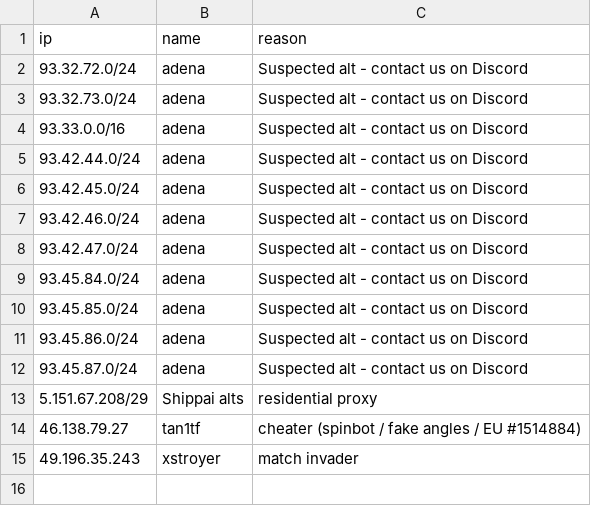
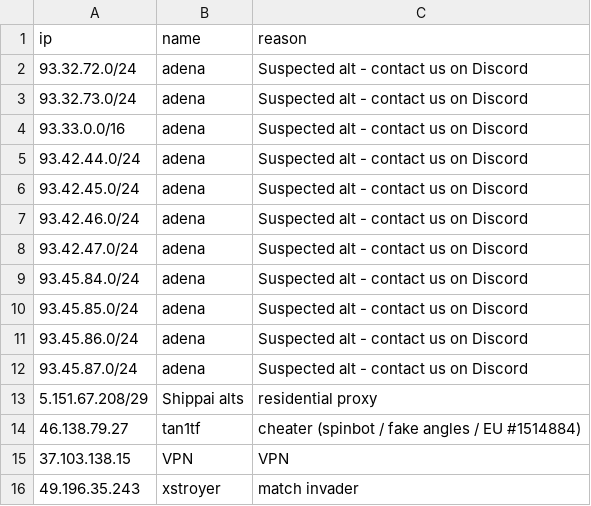
Before and after one commit to Arie/serveme, a CSV file: doc/banned_ips.csv, drawn as a sheet; the diff names each change by its address in the sheet, - before the commit and + after, or states it on an @@ line.

```diff
--- a/doc/banned_ips.csv
+++ b/doc/banned_ips.csv
+row 15: 37.103.138.15 | VPN | VPN
```
Also changed, not shown: doc/banned_steam_ids.csv.
